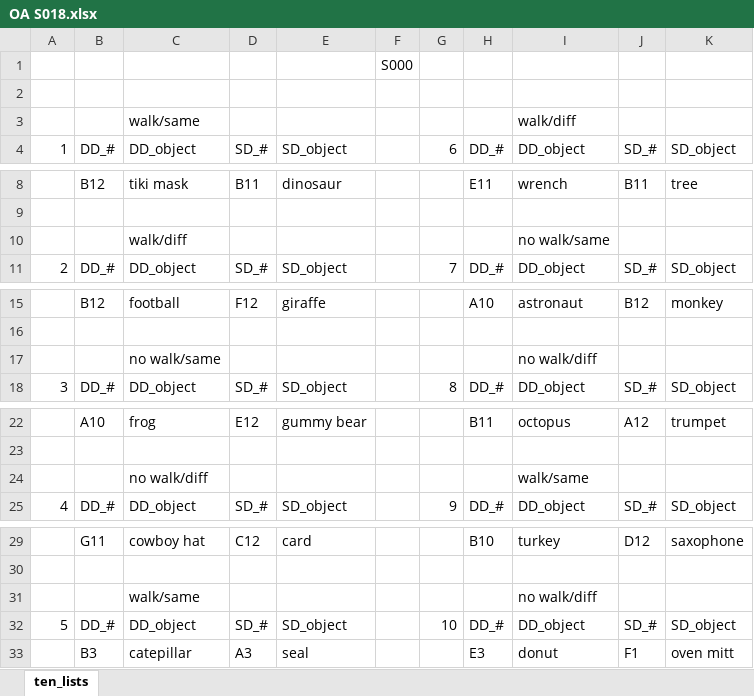
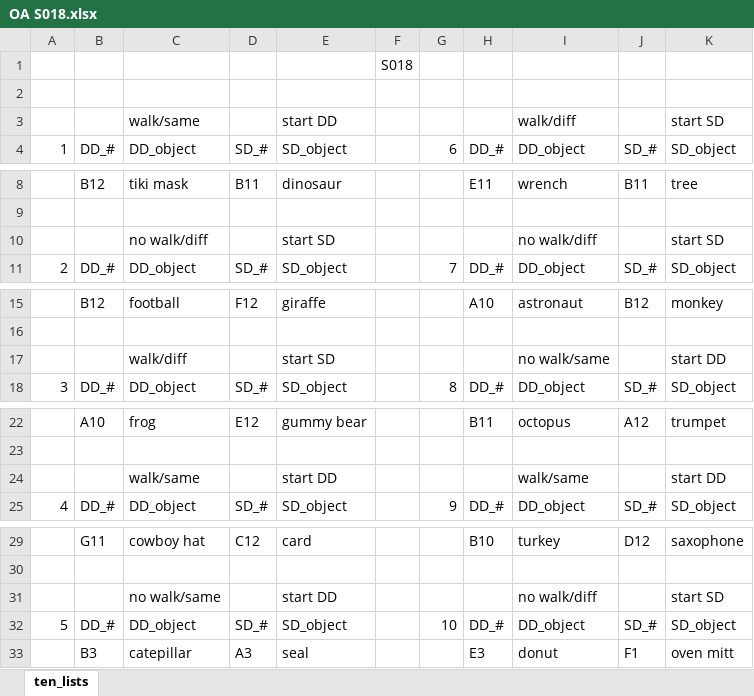
Before and after one commit to alanamuller/inflatable-project, an Excel workbook: outputs/complete_lists/Older Adults/OA S018.xlsx, sheet ten_lists, drawn as a sheet; only a part is shown, gaps mark what is left out; values as stored, in another font and other column widths than the file's, no borders; removed rows and columns are numbered as before the commit, all else as after; the diff names each change by its address in the sheet, - before the commit and + after, or states it on an @@ line.

Commit message:
added new lists for OA inflatables

```diff
--- a/outputs/complete_lists/Older Adults/OA S018.xlsx (sheet ten_lists)
+++ b/outputs/complete_lists/Older Adults/OA S018.xlsx (sheet ten_lists)
-F1: S000
+F1: S018
-E3: (empty)
+E3: start DD
-K3: (empty)
+K3: start SD
-row 10:  |  | walk/diff |  |  |  |  |  | no walk/same
+row 10:  |  | no walk/diff |  | start SD |  |  |  | no walk/diff |  | start SD
-row 17:  |  | no walk/same |  |  |  |  |  | no walk/diff
+row 17:  |  | walk/diff |  | start SD |  |  |  | no walk/same |  | start DD
-row 24:  |  | no walk/diff |  |  |  |  |  | walk/same
+row 24:  |  | walk/same |  | start DD |  |  |  | walk/same |  | start DD
-row 31:  |  | walk/same |  |  |  |  |  | no walk/diff
+row 31:  |  | no walk/same |  | start DD |  |  |  | no walk/diff |  | start SD
```
Also changed, not shown: outputs/complete_lists/Older Adults/OA S016.xlsx, outputs/complete_lists/Older Adults/OA S017.xlsx, 20 other files.
